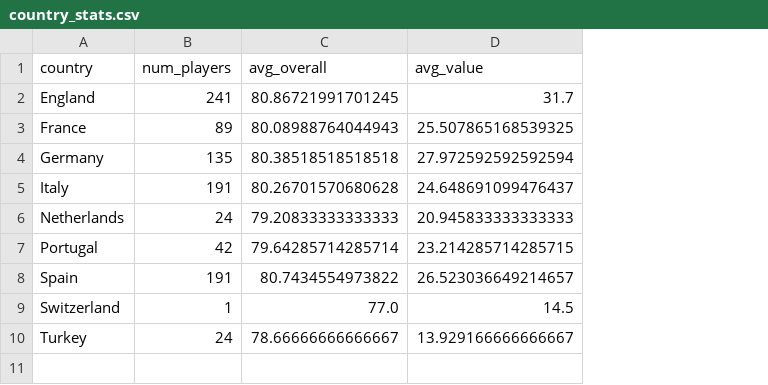
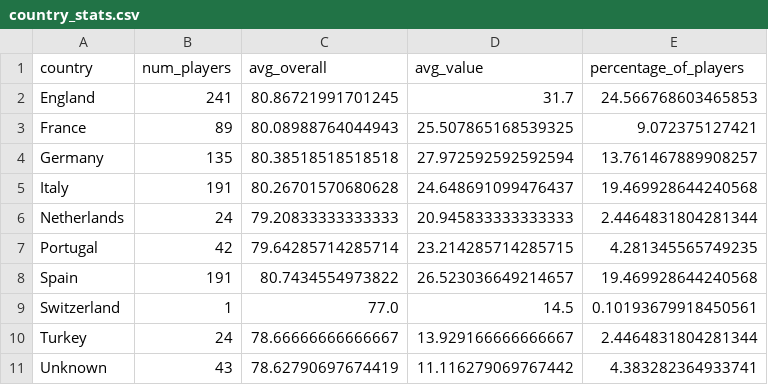
Before and after one commit to brohan2001/cse564_fifa, a CSV file: data/country_stats.csv, drawn as a sheet; the diff names each change by its address in the sheet, - before the commit and + after, or states it on an @@ line.

```diff
--- a/data/country_stats.csv
+++ b/data/country_stats.csv
+column E (percentage_of_players), rows 2-10: 24.566768603465853 | 9.072375127421 | 13.761467889908257 | 19.469928644240568 | 2.4464831804281344 | 4.281345565749235 | 19.469928644240568 | 0.10193679918450561 | 2.4464831804281344
+row 11: Unknown | 43 | 78.62790697674419 | 11.116279069767442 | 4.383282364933741
```
Also changed, not shown: 3 other files.
